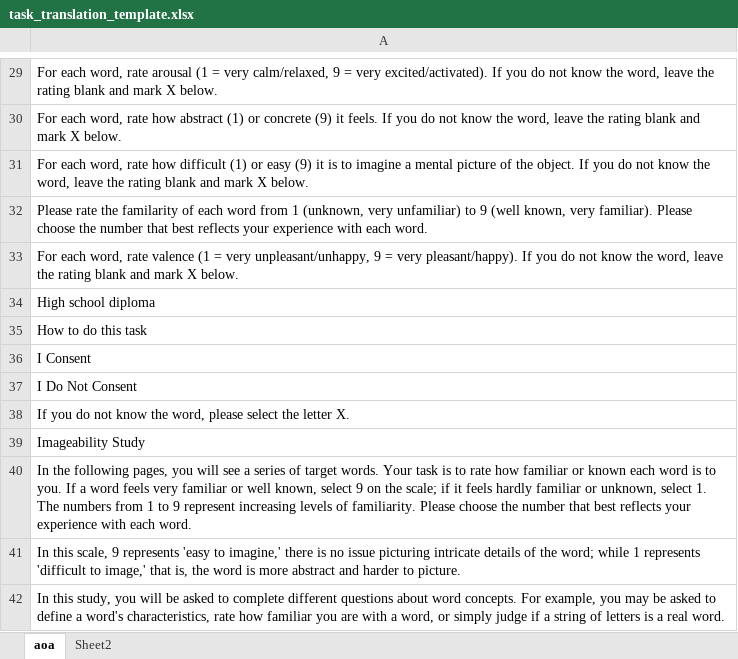
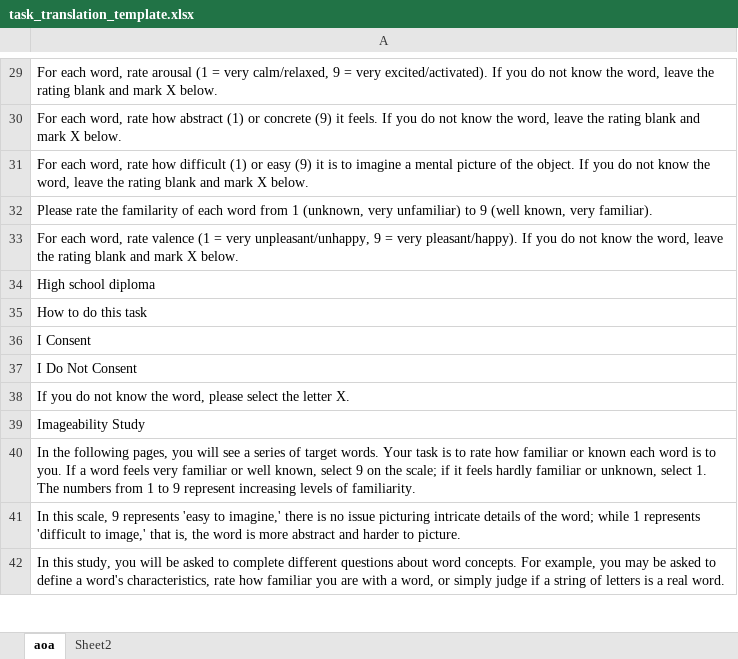
Before and after one commit to SemanticPriming/ML-One-Network, an Excel workbook: 01-Translation/task_translation_template.xlsx, sheet aoa, drawn as a sheet; only a part is shown, gaps mark what is left out; values as stored, in another font and other column widths than the file's, no borders; the diff names each change by its address in the sheet, - before the commit and + after, or states it on an @@ line.

Commit message:
darn it forgot to update familiarity

```diff
--- a/01-Translation/task_translation_template.xlsx (sheet aoa)
+++ b/01-Translation/task_translation_template.xlsx (sheet aoa)
-A32: …very familiar). Please choose the number that best reflects your experience with each word.
+A32: …very familiar).
-A40: …of familiarity. Please choose the number that best reflects your experience with each word.
+A40: …of familiarity.
```
Also changed, not shown: 1 other file.
